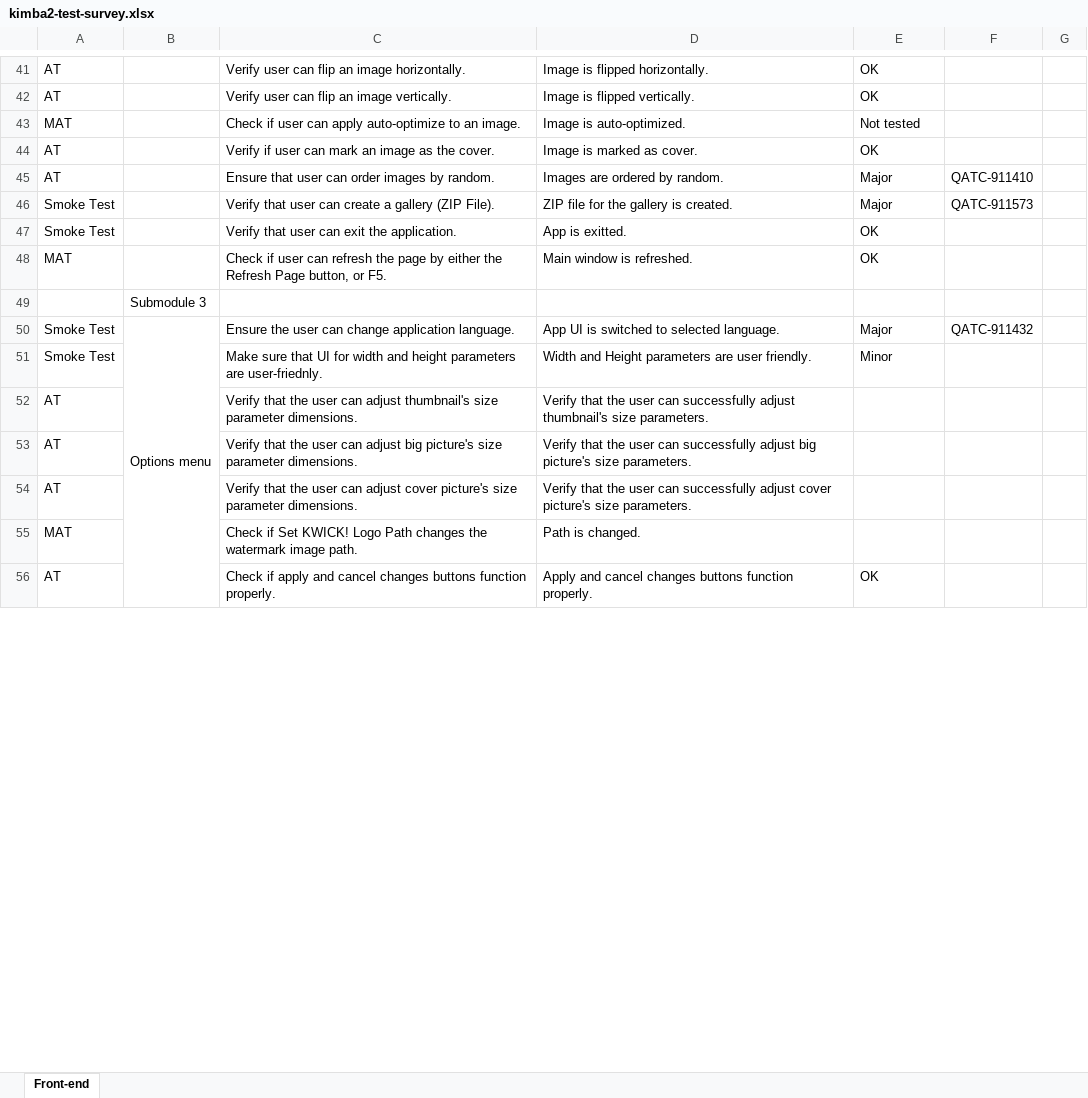
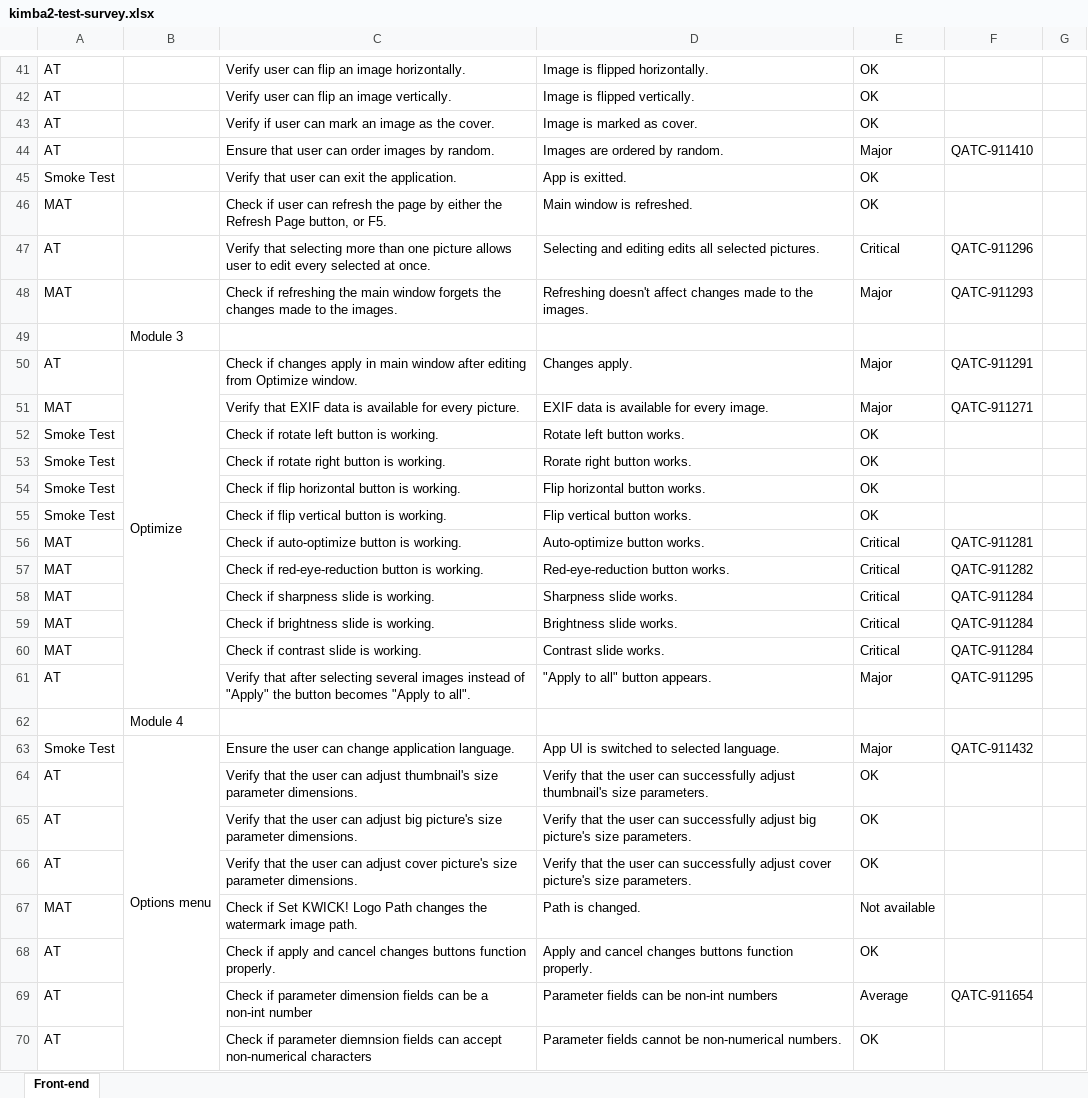
Before and after one commit to d4v3chn/kimba-2, an Excel workbook: kimba2-test-survey.xlsx, sheet Front-end, drawn as a sheet; only a part is shown, gaps mark what is left out; values as stored, in another font and other column widths than the file's, no cell formats; conditional formats not drawn; removed rows and columns are numbered as before the commit, all else as after; the diff covers the shown part only; the diff names each change by its address in the sheet, - before the commit and + after, or states it on an @@ line.

Commit message:
Finalized Test Survey

```diff
--- a/kimba2-test-survey.xlsx (sheet Front-end)
+++ b/kimba2-test-survey.xlsx (sheet Front-end)
-row 43: MAT |  | Check if user can apply auto-optimize to an image. | Image is auto-optimized. | Not tested
@@ row 46 moved to row 75: Smoke Test @@
+row 47: AT |  | Verify that selecting more than one picture allows user to edit every selected at once. | Selecting and editing edits all selected pictures. | Critical | QATC-911296
+row 48: MAT |  | Check if refreshing the main window forgets the changes made to the images. | Refreshing doesn't affect changes made to the images. | Major | QATC-911293
-B49: Submodule 3
+B49: Module 3
+row 50: AT | Optimize | Check if changes apply in main window after editing from Optimize window. | Changes apply. | Major | QATC-911291
+row 51: MAT |  | Verify that EXIF data is available for every picture. | EXIF data is available for every image. | Major | QATC-911271
+row 52: Smoke Test |  | Check if rotate left button is working. | Rotate left button works. | OK
+row 53: Smoke Test |  | Check if rotate right button is working. | Rorate right button works. | OK
+row 54: Smoke Test |  | Check if flip horizontal button is working. | Flip horizontal button works. | OK
+row 55: Smoke Test |  | Check if flip vertical button is working. | Flip vertical button works. | OK
+row 56: MAT |  | Check if auto-optimize button is working. | Auto-optimize button works. | Critical | QATC-911281
+row 57: MAT |  | Check if red-eye-reduction button is working. | Red-eye-reduction button works. | Critical | QATC-911282
+row 58: MAT |  | Check if sharpness slide is working. | Sharpness slide works. | Critical | QATC-911284
+row 59: MAT |  | Check if brightness slide is working. | Brightness slide works. | Critical | QATC-911284
+row 60: MAT |  | Check if contrast slide is working. | Contrast slide works. | Critical | QATC-911284
+row 61: AT |  | Verify that after selecting several images instead of "Apply" the button becomes "Apply to all". | "Apply to all" button appears. | Major | QATC-911295
+row 62:  | Module 4
-row 51: Smoke Test |  | Make sure that UI for width and height parameters are user-friednly. | Width and Height parameters are user friendly. | Minor
-E64:E66: (empty)
+E64:E66: OK
-E67: (empty)
+E67: Not available
+row 69: AT |  | Check if parameter dimension fields can be a non-int number | Parameter fields can be non-int numbers | Average | QATC-911654
+row 70: AT |  | Check if parameter diemnsion fields can accept non-numerical characters | Parameter fields cannot be non-numerical numbers. | OK
```
Also changed, not shown: 12 added rows, 1 removed row and 14 edited cells elsewhere in this sheet, cell formats, 2 other files.
